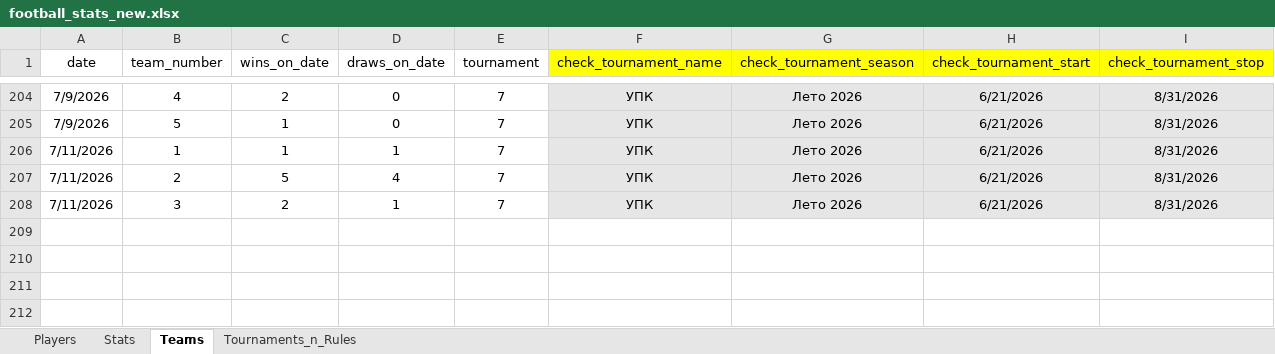
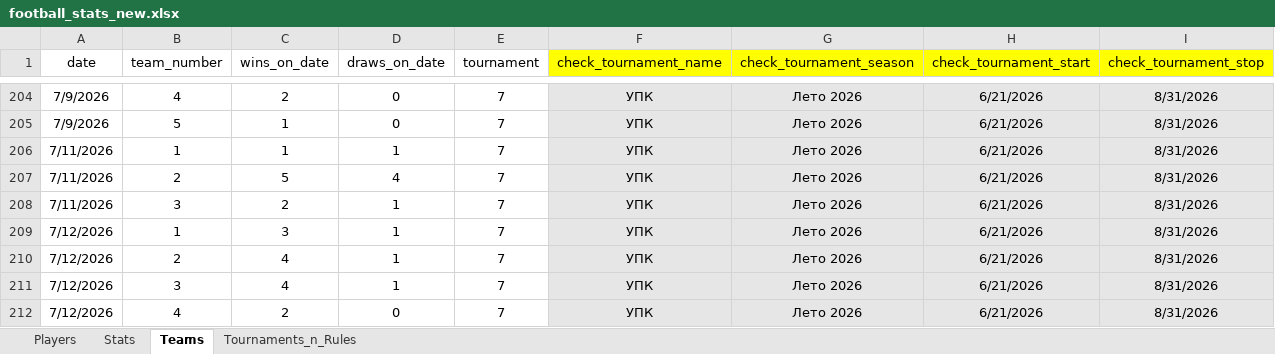
Before and after one commit to Greyusek/football_stats, an Excel workbook: football_stats_new.xlsx, sheet Teams, drawn as a sheet; only a part is shown, gaps mark what is left out; values as stored, in another font and other column widths than the file's, no borders; table styles not drawn; the diff names each change by its address in the sheet, - before the commit and + after, or states it on an @@ line.

```diff
--- a/football_stats_new.xlsx (sheet Teams)
+++ b/football_stats_new.xlsx (sheet Teams)
+row 209: 7/12/2026 | 1 | 3 | 1 | 7 | УПК | Лето 2026 | 6/21/2026 | 8/31/2026
+row 210: 7/12/2026 | 2 | 4 | 1 | 7 | УПК | Лето 2026 | 6/21/2026 | 8/31/2026
+row 211: 7/12/2026 | 3 | 4 | 1 | 7 | УПК | Лето 2026 | 6/21/2026 | 8/31/2026
+row 212: 7/12/2026 | 4 | 2 | 0 | 7 | УПК | Лето 2026 | 6/21/2026 | 8/31/2026
```
Also changed, not shown: sheet Stats, sheet Players, 3 other files.
